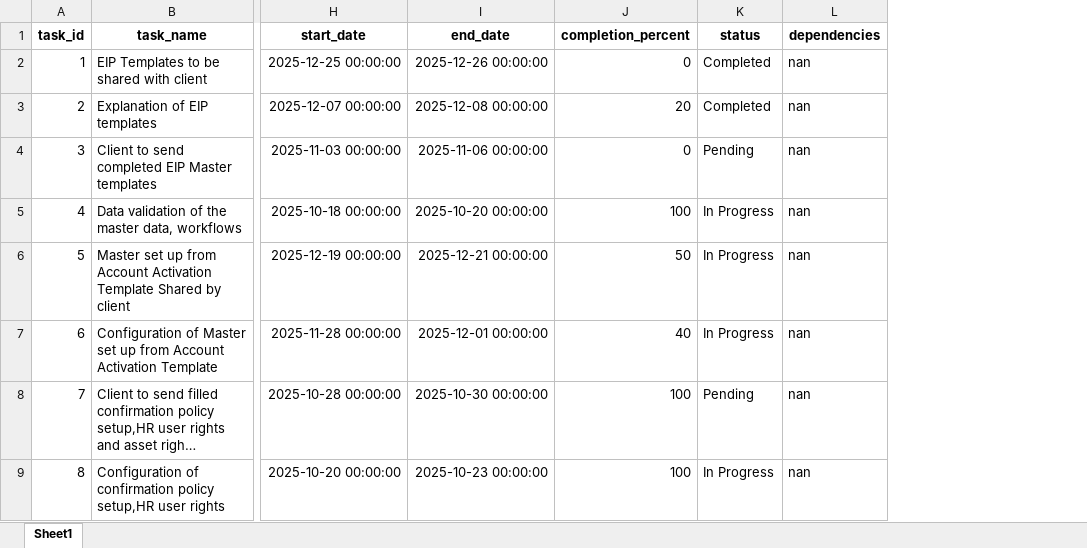
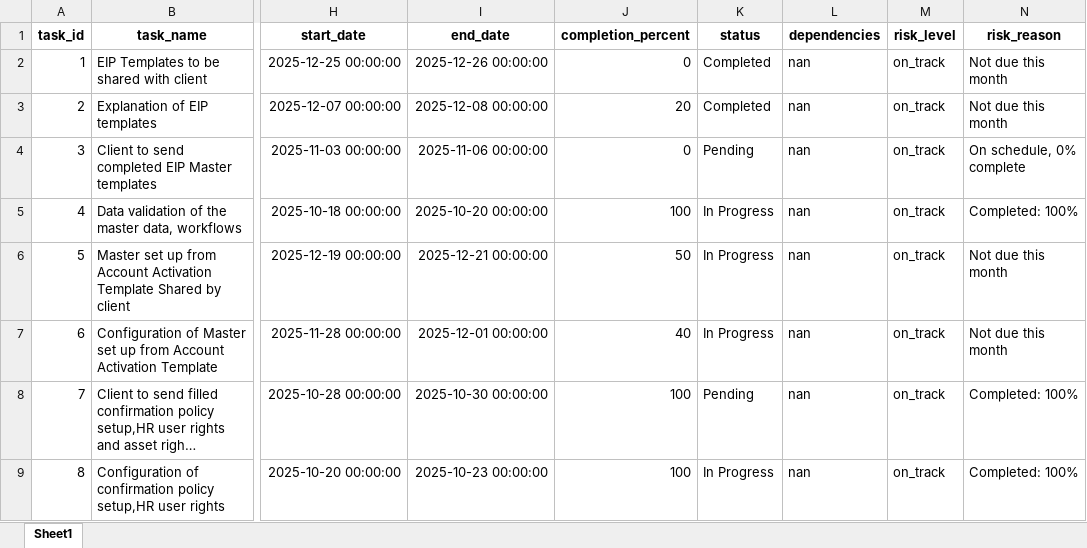
Before and after one commit to theadarsh-ai/WBSMonitor, an Excel workbook: data/project_wbs.xlsx, sheet Sheet1, drawn as a sheet; only a part is shown, gaps mark what is left out; long unchanged cells end in …; values as stored, in another font and other column widths than the file's, no borders; the diff covers the shown part only; the diff names each change by its address in the sheet, - before the commit and + after, or states it on an @@ line.

```diff
--- a/data/project_wbs.xlsx (sheet Sheet1)
+++ b/data/project_wbs.xlsx (sheet Sheet1)
+column M (risk_level), rows 2-9: all on_track
+column N (risk_reason), rows 2-9: Not due this month | Not due this month | On schedule, 0% complete | Completed: 100% | Not due this month | Not due this month | Completed: 100% | Completed: 100%
```
Also changed, not shown: 1 added row, 1 removed row and 144 edited cells elsewhere in this sheet, 5 other files.
